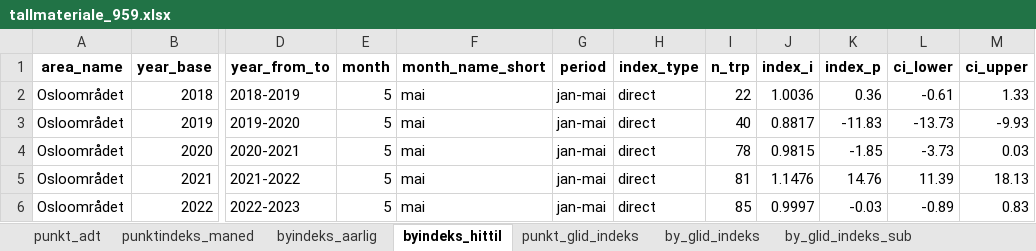
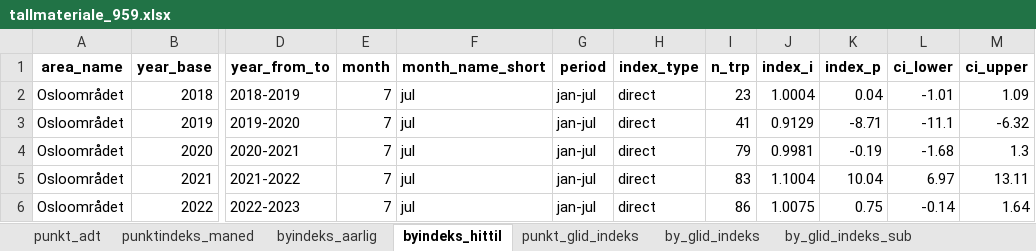
Before and after one commit to snohan/byindeks, an Excel workbook: data_indexpoints_tidy/tallmateriale_959.xlsx, sheet byindeks_hittil, drawn as a sheet; only a part is shown, gaps mark what is left out; values as stored, in another font and other column widths than the file's, no borders; the diff covers the shown part only; the diff names each change by its address in the sheet, - before the commit and + after, or states it on an @@ line.

Commit message:
City index 26-7 2/11.

```diff
--- a/data_indexpoints_tidy/tallmateriale_959.xlsx (sheet byindeks_hittil)
+++ b/data_indexpoints_tidy/tallmateriale_959.xlsx (sheet byindeks_hittil)
-E2:E6 (month): 5
+E2:E6 (month): 7
-F2:F6 (month_name_short): mai
+F2:F6 (month_name_short): jul
-G2:G6 (period): jan-mai
+G2:G6 (period): jan-jul
-I2 (n_trp): 22
+I2 (n_trp): 23
-J2 (index_i): 1.0036
+J2 (index_i): 1.0004
-K2 (index_p): 0.36
+K2 (index_p): 0.04
-L2 (ci_lower): -0.61
+L2 (ci_lower): -1.01
-M2 (ci_upper): 1.33
+M2 (ci_upper): 1.09
-I3 (n_trp): 40
+I3 (n_trp): 41
-J3 (index_i): 0.8817
+J3 (index_i): 0.9129
-K3 (index_p): -11.83
+K3 (index_p): -8.71
-L3 (ci_lower): -13.73
+L3 (ci_lower): -11.1
-M3 (ci_upper): -9.93
+M3 (ci_upper): -6.32
-I4 (n_trp): 78
+I4 (n_trp): 79
-J4 (index_i): 0.9815
+J4 (index_i): 0.9981
-K4 (index_p): -1.85
+K4 (index_p): -0.19
-L4 (ci_lower): -3.73
+L4 (ci_lower): -1.68
-M4 (ci_upper): 0.03
+M4 (ci_upper): 1.3
-I5 (n_trp): 81
+I5 (n_trp): 83
-J5 (index_i): 1.1476
+J5 (index_i): 1.1004
-K5 (index_p): 14.76
+K5 (index_p): 10.04
-L5 (ci_lower): 11.39
+L5 (ci_lower): 6.97
-M5 (ci_upper): 18.13
+M5 (ci_upper): 13.11
-I6 (n_trp): 85
+I6 (n_trp): 86
-J6 (index_i): 0.9997
+J6 (index_i): 1.0075
-K6 (index_p): -0.03
+K6 (index_p): 0.75
-L6 (ci_lower): -0.89
+L6 (ci_lower): -0.14
-M6 (ci_upper): 0.83
+M6 (ci_upper): 1.64
```
Also changed, not shown: 80 edited cells elsewhere in this sheet, sheet punkt_glid_indeks, sheet by_glid_indeks_sub, sheet punktindeks_maned, sheet by_glid_indeks, sheet byindeks_aarlig, sheet punkt_adt.
